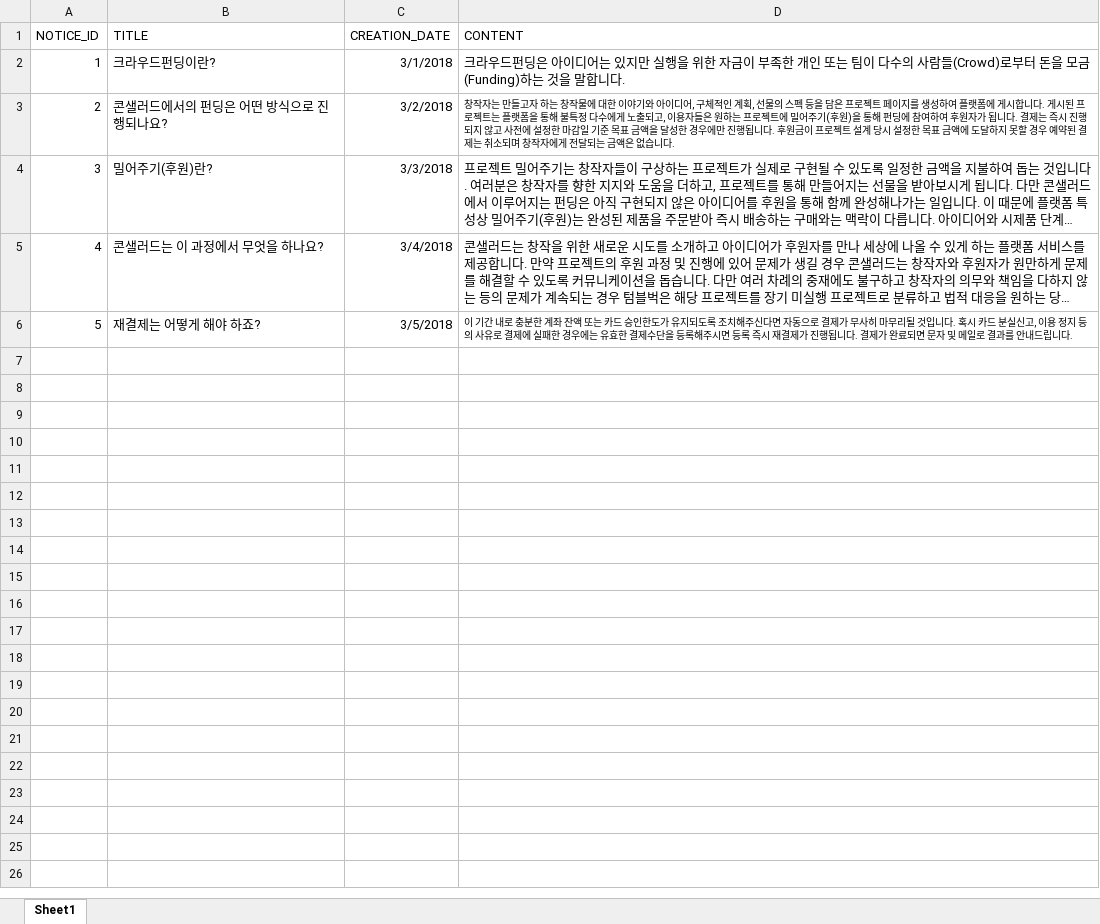
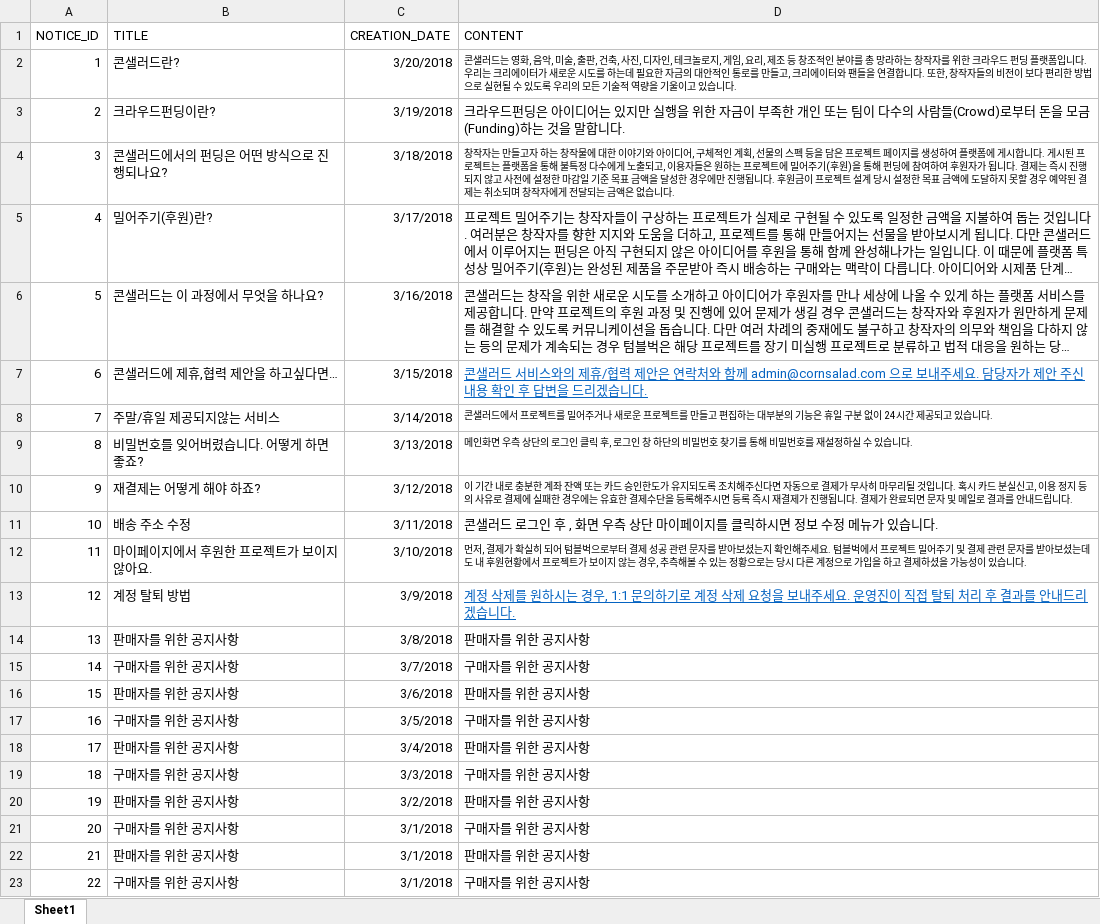
Before and after one commit to lenzefinal/cornsalad, an Excel workbook: finalp/src/main/webapp/resources/db/NOTICE.xlsx, sheet Sheet1, drawn as a sheet; long unchanged cells end in …; values as stored, in another font and other column widths than the file's, no borders; addresses are those after the commit; the diff names each change by its address in the sheet, - before the commit and + after, or states it on an @@ line.

```diff
--- a/finalp/src/main/webapp/resources/db/NOTICE.xlsx (sheet Sheet1)
+++ b/finalp/src/main/webapp/resources/db/NOTICE.xlsx (sheet Sheet1)
+row 2: 1 | 콘샐러드란? | 3/20/2018 | 콘샐러드는 영화, 음악, 미술, 출판, 건축, 사진, 디자인, 테크놀로지, 게임, 요리, 제조 등 창조적인 분야를 총 망라하는 창작자를 위한 크라우드 펀딩 플랫폼입니다. 우리는 크리에이터가 새로운 시도를 하는데 필요한 자금의 대안적인 통로를 만들고, 크리에이터와 팬들을 연결합니다. 또한, 창작자들의 비전이 보다 편리한 방법으로 실현될 수 있도록 우리의 모든 기술적 역량을 기울이고 있습니다.
@@ column A (NOTICE_ID) renumbered between rows 3 and 10 @@
-C3 (CREATION_DATE): 3/1/2018
+C3 (CREATION_DATE): 3/19/2018
-C4 (CREATION_DATE): 3/2/2018
+C4 (CREATION_DATE): 3/18/2018
-C5 (CREATION_DATE): 3/3/2018
+C5 (CREATION_DATE): 3/17/2018
-C6 (CREATION_DATE): 3/4/2018
+C6 (CREATION_DATE): 3/16/2018
+row 7: 6 | 콘샐러드에 제휴,협력 제안을 하고싶다면… | 3/15/2018 | 콘샐러드 서비스와의 제휴/협력 제안은 연락처와 함께 admin@cornsalad.com 으로 보내주세요. 담당자가 제안 주신 내용 확인 후 답변을 드리겠습니다.
+row 8: 7 | 주말/휴일 제공되지않는 서비스 | 3/14/2018 | 콘샐러드에서 프로젝트를 밀어주거나 새로운 프로젝트를 만들고 편집하는 대부분의 기능은 휴일 구분 없이 24시간 제공되고 있습니다.
+row 9: 8 | 비밀번호를 잊어버렸습니다. 어떻게 하면 좋죠? | 3/13/2018 | 메인화면 우측 상단의 로그인 클릭 후, 로그인 창 하단의 비밀번호 찾기를 통해 비밀번호를 재설정하실 수 있습니다.
-C10 (CREATION_DATE): 3/5/2018
+C10 (CREATION_DATE): 3/12/2018
+row 11: 10 | 배송 주소 수정 | 3/11/2018 | 콘샐러드 로그인 후 , 화면 우측 상단 마이페이지를 클릭하시면 정보 수정 메뉴가 있습니다.
+row 12: 11 | 마이페이지에서 후원한 프로젝트가 보이지 않아요. | 3/10/2018 | 먼저, 결제가 확실히 되어 텀블벅으로부터 결제 성공 관련 문자를 받아보셨는지 확인해주세요. 텀블벅에서 프로젝트 밀어주기 및 결제 관련 문자를 받아보셨는데도 내 후원현황에서 프로젝트가 보이지 않는 경우, 추측해볼 수 있는 정황으로는 당시 다른 계정으로 가입을 하고 결제하셨을 가능성이 있습니다.
+row 13: 12 | 계정 탈퇴 방법 | 3/9/2018 | 계정 삭제를 원하시는 경우, 1:1 문의하기로 계정 삭제 요청을 보내주세요. 운영진이 직접 탈퇴 처리 후 결과를 안내드리겠습니다.
+row 14: 13 | 판매자를 위한 공지사항 | 3/8/2018 | 판매자를 위한 공지사항
+row 15: 14 | 구매자를 위한 공지사항 | 3/7/2018 | 구매자를 위한 공지사항
+row 16: 15 | 판매자를 위한 공지사항 | 3/6/2018 | 판매자를 위한 공지사항
+row 17: 16 | 구매자를 위한 공지사항 | 3/5/2018 | 구매자를 위한 공지사항
+row 18: 17 | 판매자를 위한 공지사항 | 3/4/2018 | 판매자를 위한 공지사항
+row 19: 18 | 구매자를 위한 공지사항 | 3/3/2018 | 구매자를 위한 공지사항
+row 20: 19 | 판매자를 위한 공지사항 | 3/2/2018 | 판매자를 위한 공지사항
+row 21: 20 | 구매자를 위한 공지사항 | 3/1/2018 | 구매자를 위한 공지사항
+row 22: 21 | 판매자를 위한 공지사항 | 3/1/2018 | 판매자를 위한 공지사항
+row 23: 22 | 구매자를 위한 공지사항 | 3/1/2018 | 구매자를 위한 공지사항
```
Also changed, not shown: 14 other files.
